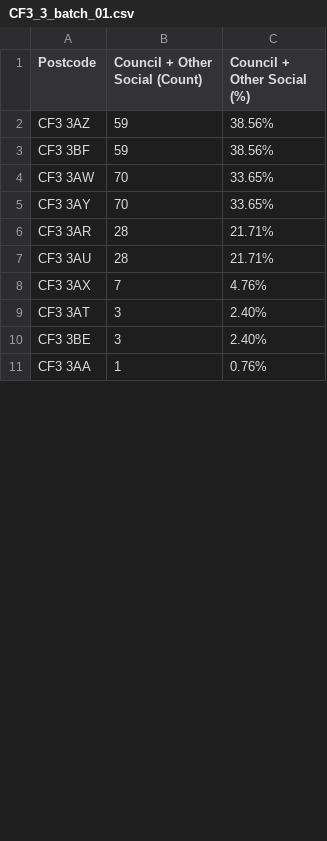
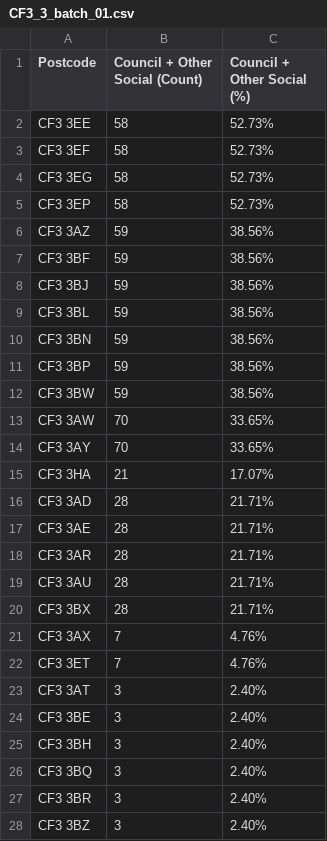
Before and after one commit to Alexandre-UYR/properties, a CSV file: data/CF3_3_batch_01.csv, drawn as a sheet; only a part is shown; the diff covers the shown part only.

```diff
--- a/data/CF3_3_batch_01.csv
+++ b/data/CF3_3_batch_01.csv
@@ -1,11 +1,28 @@
 Postcode,Council + Other Social (Count),Council + Other Social (%)
+CF3 3EE,58,52.73%
+CF3 3EF,58,52.73%
+CF3 3EG,58,52.73%
+CF3 3EP,58,52.73%
 CF3 3AZ,59,38.56%
 CF3 3BF,59,38.56%
+CF3 3BJ,59,38.56%
+CF3 3BL,59,38.56%
+CF3 3BN,59,38.56%
+CF3 3BP,59,38.56%
+CF3 3BW,59,38.56%
 CF3 3AW,70,33.65%
 CF3 3AY,70,33.65%
+CF3 3HA,21,17.07%
+CF3 3AD,28,21.71%
+CF3 3AE,28,21.71%
 CF3 3AR,28,21.71%
 CF3 3AU,28,21.71%
+CF3 3BX,28,21.71%
 CF3 3AX,7,4.76%
+CF3 3ET,7,4.76%
 CF3 3AT,3,2.40%
 CF3 3BE,3,2.40%
-CF3 3AA,1,0.76%
+CF3 3BH,3,2.40%
+CF3 3BQ,3,2.40%
+CF3 3BR,3,2.40%
+CF3 3BZ,3,2.40%
```
Also changed, not shown: 23 added rows, 5 removed rows and 4 edited cells elsewhere in this file, data/CF3_3_Housing_Tenure_Summary.csv, data/CF3_3_batch_02.csv, 36 other files.
